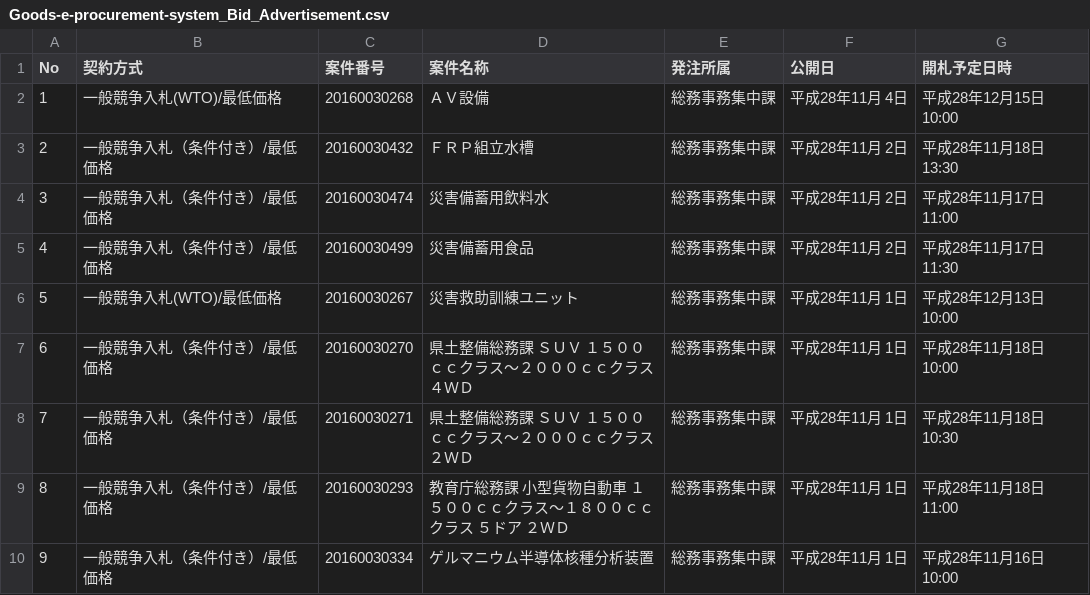
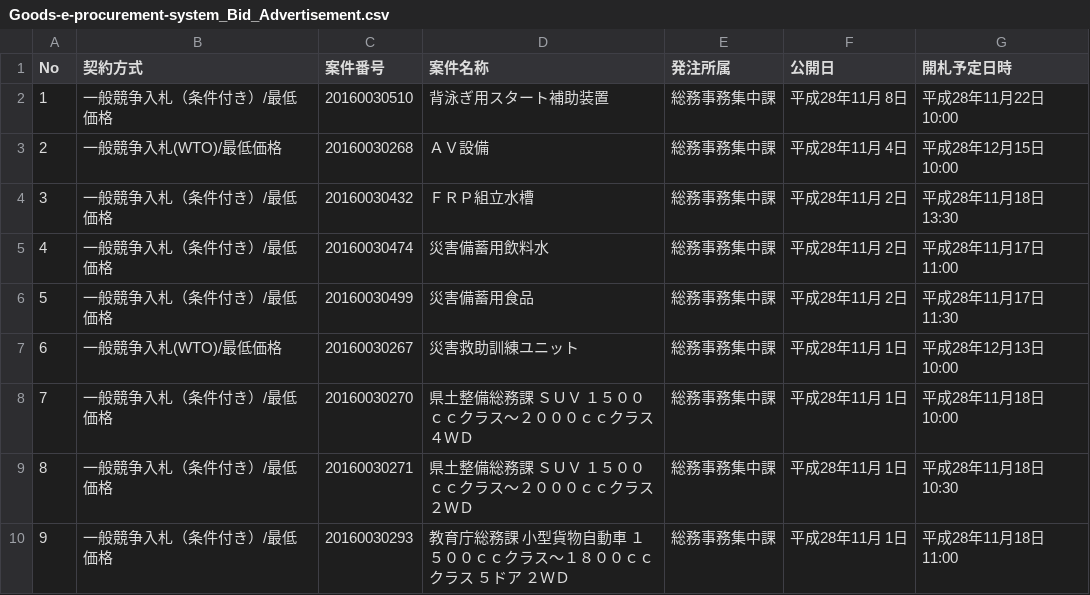
Before and after one commit to wakayama-pref-org/Goods-e-procurement-system_Bid_Advertisement, a CSV file: CSV/Goods-e-procurement-system_Bid_Advertisement.csv, drawn as a sheet; only a part is shown; the shorter side is filled out with more unchanged rows; addresses are those after the commit; the diff names each change by its address in the sheet, - before the commit and + after, or states it on an @@ line.

```diff
--- a/CSV/Goods-e-procurement-system_Bid_Advertisement.csv
+++ b/CSV/Goods-e-procurement-system_Bid_Advertisement.csv
+row 2: 1 | 一般競争入札（条件付き）/最低価格 | 20160030510 | 背泳ぎ用スタート補助装置 | 総務事務集中課 | 平成28年11月 8日 | 平成28年11月22日 10:00
@@ column A (No) renumbered from row 3 down @@
```
Also changed, not shown: 1 other file.
